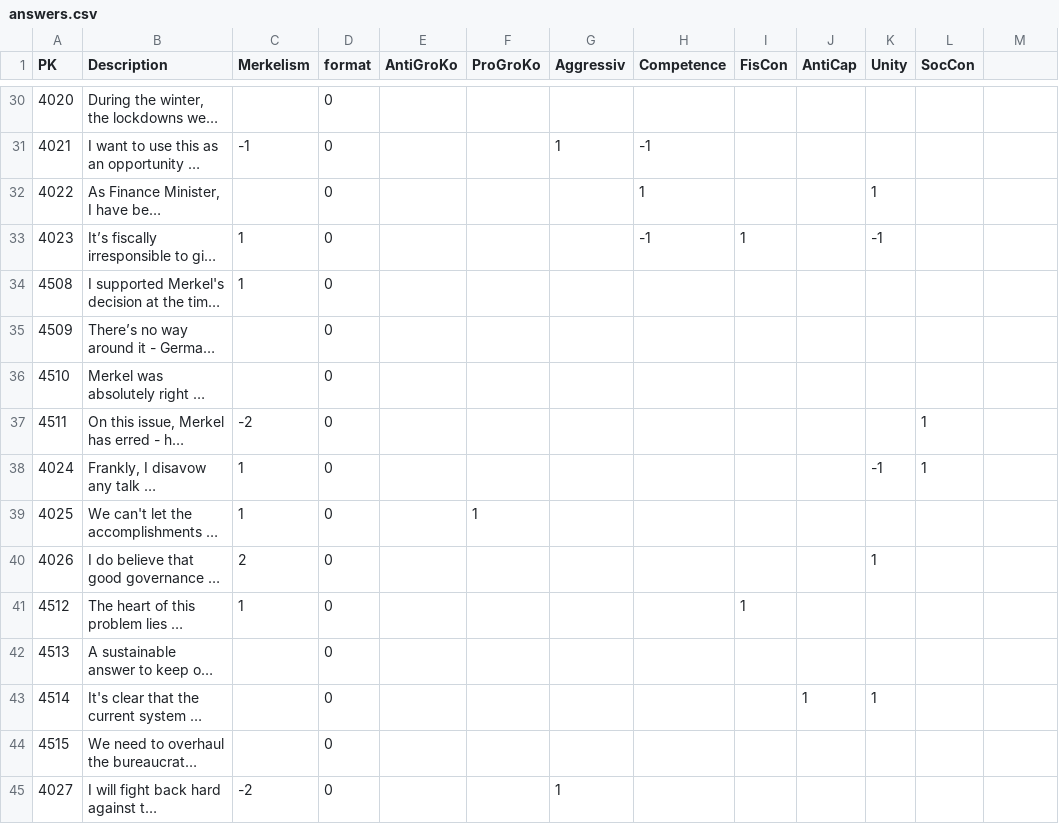
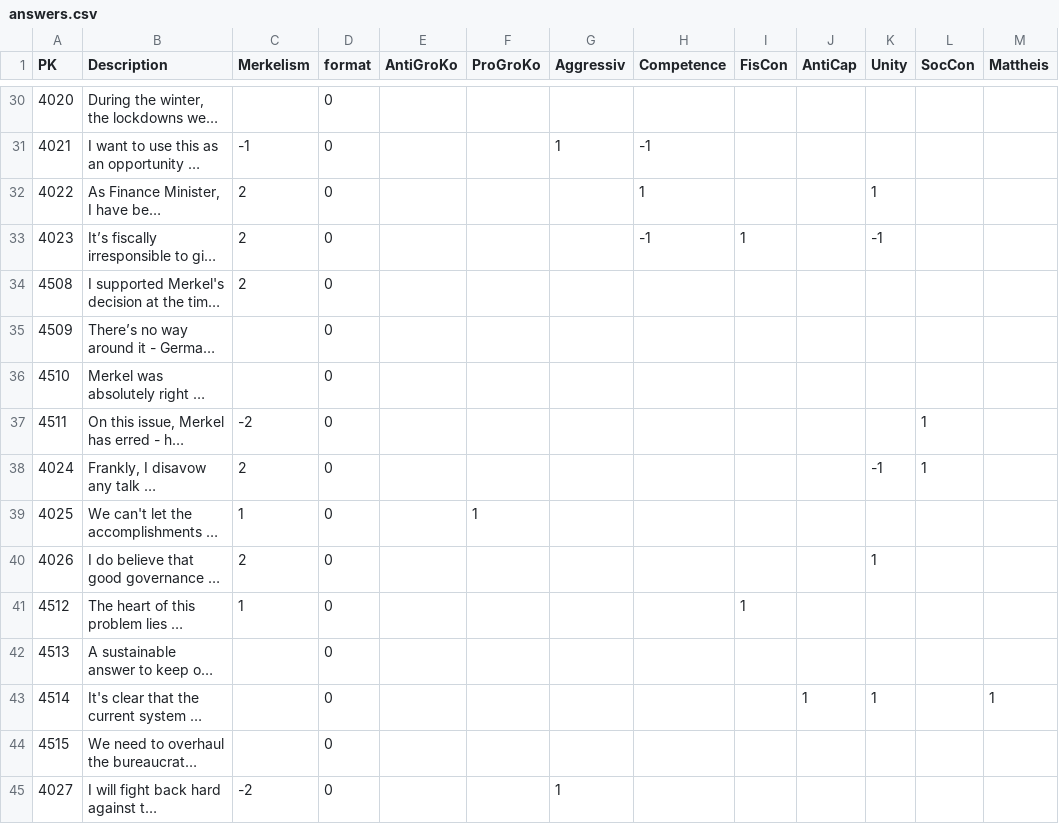
Before and after one commit to Reschni96/Germany2021Mod, a CSV file: parser/answers.csv, drawn as a sheet; only a part is shown, gaps mark what is left out; long unchanged cells end in …; the diff covers the shown part only; the diff names each change by its address in the sheet, - before the commit and + after, or states it on an @@ line.

Commit message:
Mattheis effect

```diff
--- a/parser/answers.csv
+++ b/parser/answers.csv
-M1: (empty)
+M1: Mattheis
-C32 (Merkelism): (empty)
+C32 (Merkelism): 2
-C33:C34 (Merkelism): 1
+C33:C34 (Merkelism): 2
-C38 (Merkelism): 1
+C38 (Merkelism): 2
-M43 (Mattheis): (empty)
+M43 (Mattheis): 1
```
Also changed, not shown: 24 edited cells elsewhere in this file, 7 other files.
